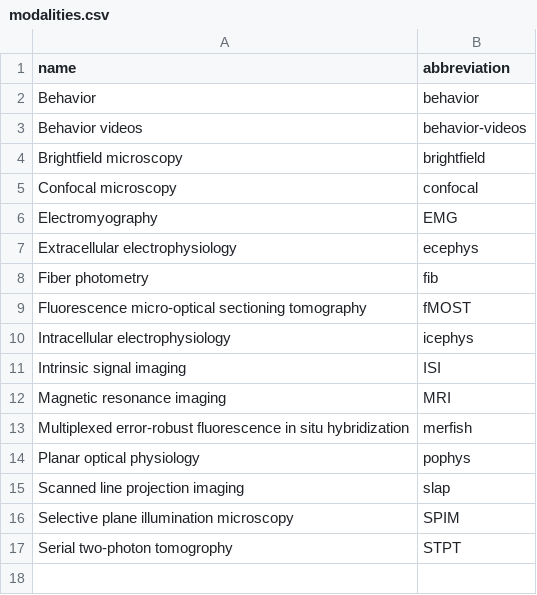
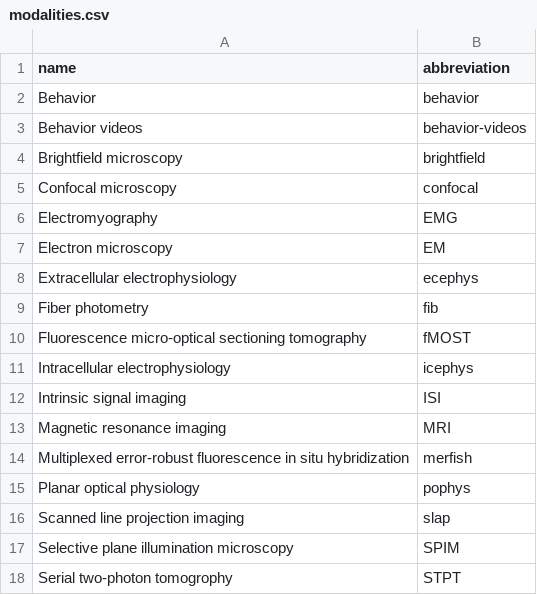
Before and after one commit to AllenNeuralDynamics/aind-data-schema-models, a CSV file: src/aind_data_schema_models/_generators/models/modalities.csv, drawn as a sheet; the diff names each change by its address in the sheet, - before the commit and + after, or states it on an @@ line.

Commit message:
added EM

```diff
--- a/src/aind_data_schema_models/_generators/models/modalities.csv
+++ b/src/aind_data_schema_models/_generators/models/modalities.csv
+row 7: Electron microscopy | EM
```
